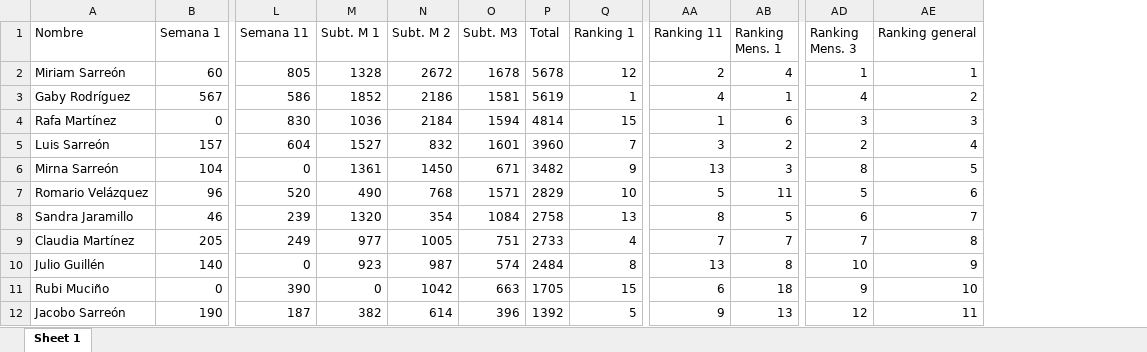
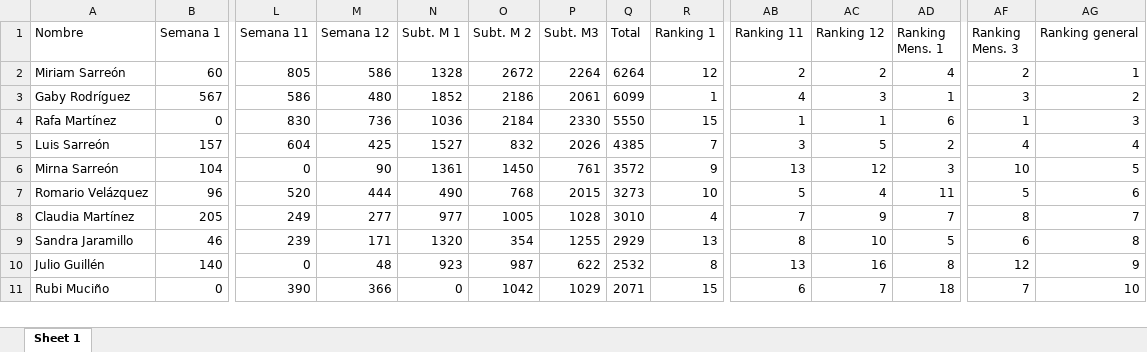
Before and after one commit to rafamartzs/Cuatachos, an Excel workbook: reto_cuatachos.xlsx, sheet Sheet 1, drawn as a sheet; only a part is shown, gaps mark what is left out; values as stored, in another font and other column widths than the file's, no borders; removed rows and columns are numbered as before the commit, all else as after; rows hold the shown columns only; the diff covers the shown part only; the diff names each change by its address in the sheet, - before the commit and + after, or states it on an @@ line.

Commit message:
Add files via upload

```diff
--- a/reto_cuatachos.xlsx (sheet Sheet 1)
+++ b/reto_cuatachos.xlsx (sheet Sheet 1)
+column M (Semana 12), rows 2-7: 586 | 480 | 736 | 425 | 90 | 444; rows 9-11: 171 | 48 | 366
+column AC (Ranking 12), rows 2-7: 2 | 3 | 1 | 5 | 12 | 4; rows 9-11: 10 | 16 | 7
-P2 (Subt. M3): 1678
+P2 (Subt. M3): 2264
-Q2 (Total): 5678
+Q2 (Total): 6264
-AF2 (Ranking Mens. 3): 1
+AF2 (Ranking Mens. 3): 2
-P3 (Subt. M3): 1581
+P3 (Subt. M3): 2061
-Q3 (Total): 5619
+Q3 (Total): 6099
-AF3 (Ranking Mens. 3): 4
+AF3 (Ranking Mens. 3): 3
-P4 (Subt. M3): 1594
+P4 (Subt. M3): 2330
-Q4 (Total): 4814
+Q4 (Total): 5550
-AF4 (Ranking Mens. 3): 3
+AF4 (Ranking Mens. 3): 1
-P5 (Subt. M3): 1601
+P5 (Subt. M3): 2026
-Q5 (Total): 3960
+Q5 (Total): 4385
-AF5 (Ranking Mens. 3): 2
+AF5 (Ranking Mens. 3): 4
-P6 (Subt. M3): 671
+P6 (Subt. M3): 761
-Q6 (Total): 3482
+Q6 (Total): 3572
-AF6 (Ranking Mens. 3): 8
+AF6 (Ranking Mens. 3): 10
-P7 (Subt. M3): 1571
+P7 (Subt. M3): 2015
-Q7 (Total): 2829
+Q7 (Total): 3273
+row 8: Claudia Martínez | 205 | 249 | 277 | 977 | 1005 | 1028 | 3010 | 4 | 7 | 9 | 7 | 8 | 7
-P9 (Subt. M3): 1084
+P9 (Subt. M3): 1255
-Q9 (Total): 2758
+Q9 (Total): 2929
-AG9 (Ranking general): 7
+AG9 (Ranking general): 8
-row 9: Claudia Martínez | 205 | 249 | 977 | 1005 | 751 | 2733 | 4 | 7 | 7 | 7 | 8
-P10 (Subt. M3): 574
+P10 (Subt. M3): 622
-Q10 (Total): 2484
+Q10 (Total): 2532
-AF10 (Ranking Mens. 3): 10
+AF10 (Ranking Mens. 3): 12
-P11 (Subt. M3): 663
+P11 (Subt. M3): 1029
-Q11 (Total): 1705
+Q11 (Total): 2071
-AF11 (Ranking Mens. 3): 9
+AF11 (Ranking Mens. 3): 7
-row 12: Jacobo Sarreón | 190 | 187 | 382 | 614 | 396 | 1392 | 5 | 9 | 13 | 12 | 11
```
Also changed, not shown: 2 added rows, 1 removed row and 18 edited cells elsewhere in this sheet, formulas that keep their value.
